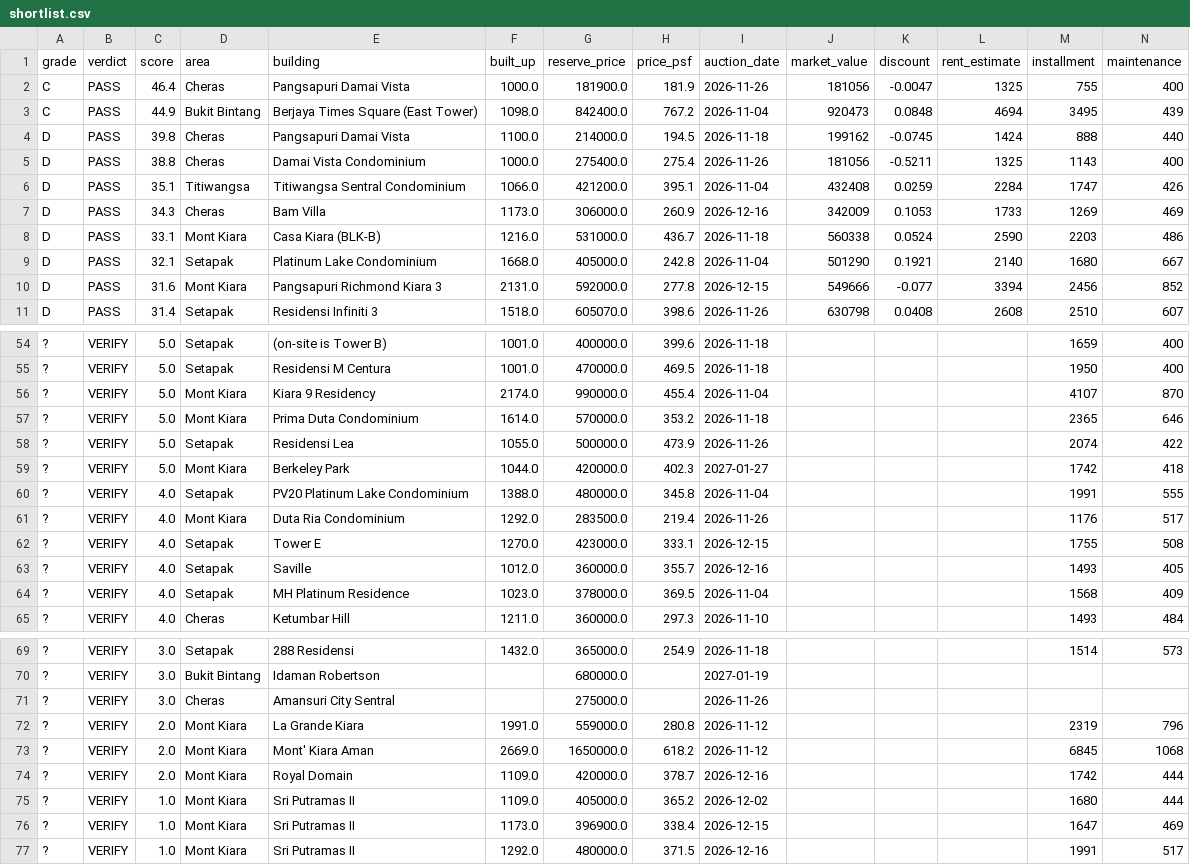
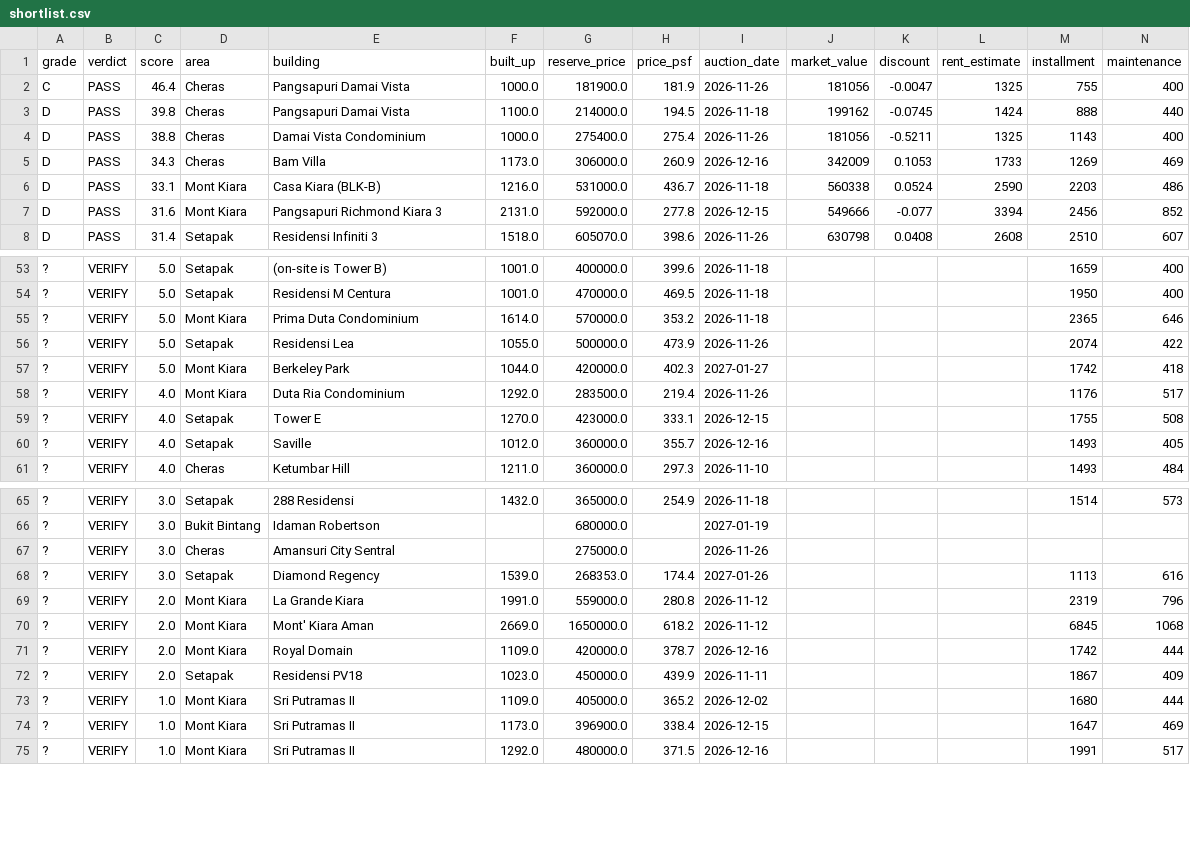
Before and after one commit to yeohzeyong/hi, a CSV file: docs/shortlist.csv, drawn as a sheet; only a part is shown, gaps mark what is left out; removed rows and columns are numbered as before the commit, all else as after; rows hold the shown columns only; the diff covers the shown part only; the diff names each change by its address in the sheet, - before the commit and + after, or states it on an @@ line.

```diff
--- a/docs/shortlist.csv
+++ b/docs/shortlist.csv
-row 3: C | PASS | 44.9 | Bukit Bintang | Berjaya Times Square (East Tower) | 1098.0 | 842400.0 | 767.2 | 2026-11-04 | 920473 | 0.0848 | 4694 | 3495 | 439
-row 6: D | PASS | 35.1 | Titiwangsa | Titiwangsa Sentral Condominium | 1066.0 | 421200.0 | 395.1 | 2026-11-04 | 432408 | 0.0259 | 2284 | 1747 | 426
-row 9: D | PASS | 32.1 | Setapak | Platinum Lake Condominium | 1668.0 | 405000.0 | 242.8 | 2026-11-04 | 501290 | 0.1921 | 2140 | 1680 | 667
-row 56: ? | VERIFY | 5.0 | Mont Kiara | Kiara 9 Residency | 2174.0 | 990000.0 | 455.4 | 2026-11-04 |  |  |  | 4107 | 870
-row 60: ? | VERIFY | 4.0 | Setapak | PV20 Platinum Lake Condominium | 1388.0 | 480000.0 | 345.8 | 2026-11-04 |  |  |  | 1991 | 555
-row 64: ? | VERIFY | 4.0 | Setapak | MH Platinum Residence | 1023.0 | 378000.0 | 369.5 | 2026-11-04 |  |  |  | 1568 | 409
+row 68: ? | VERIFY | 3.0 | Setapak | Diamond Regency | 1539.0 | 268353.0 | 174.4 | 2027-01-26 |  |  |  | 1113 | 616
+row 72: ? | VERIFY | 2.0 | Setapak | Residensi PV18 | 1023.0 | 450000.0 | 439.9 | 2026-11-11 |  |  |  | 1867 | 409
```
Also changed, not shown: 2 added rows elsewhere in this file, 4 other files.
